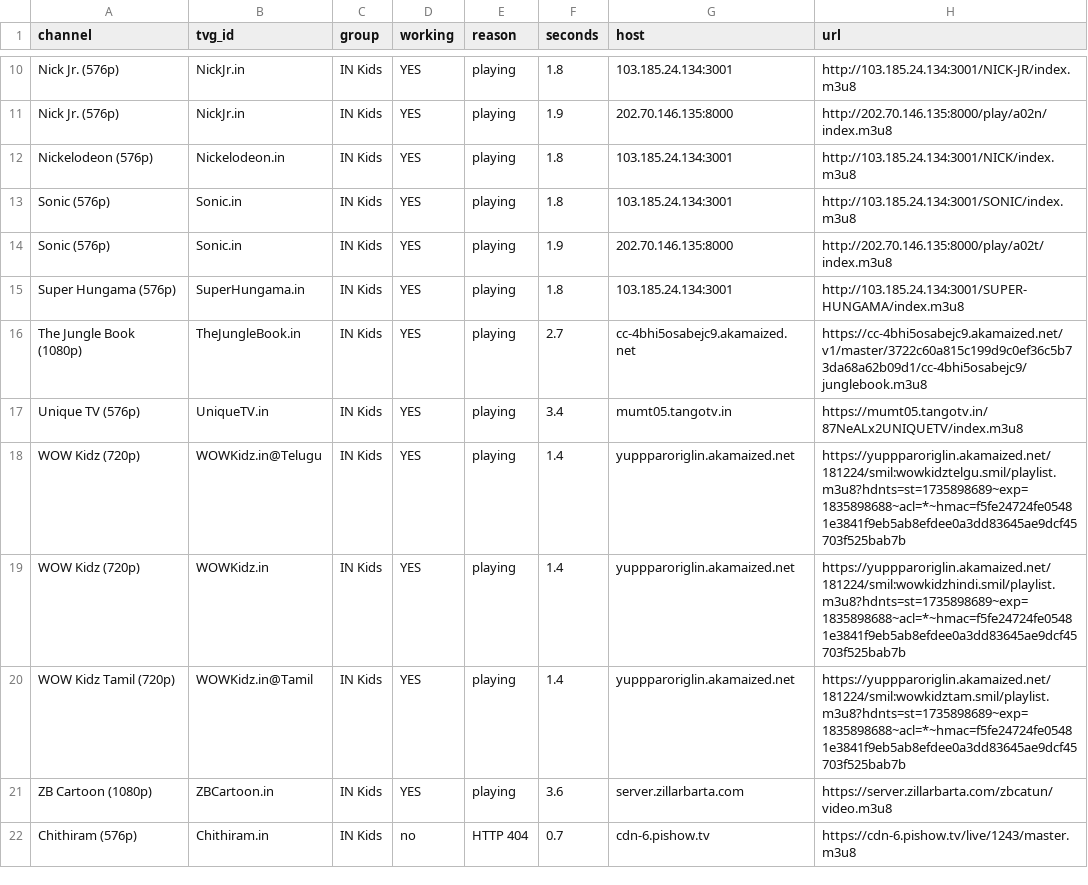
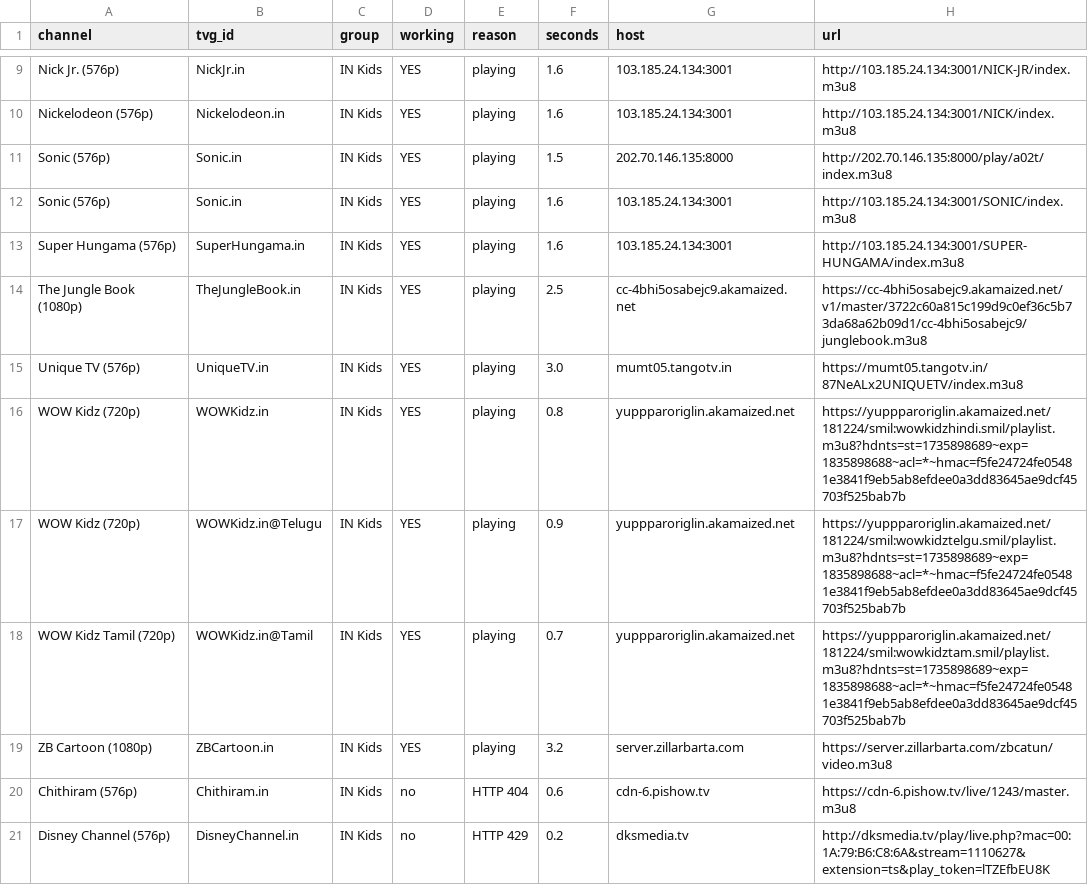
Before and after one commit to Inam321/iptv, a CSV file: reports/kids-report.csv, drawn as a sheet; only a part is shown, gaps mark what is left out; removed rows and columns are numbered as before the commit, all else as after; the diff covers the shown part only; the diff names each change by its address in the sheet, - before the commit and + after, or states it on an @@ line.

```diff
--- a/reports/kids-report.csv
+++ b/reports/kids-report.csv
-F9 (seconds): 1.8
+F9 (seconds): 1.6
-row 11: Nick Jr. (576p) | NickJr.in | IN Kids | YES | playing | 1.9 | 202.70.146.135:8000 | http://202.70.146.135:8000/play/a02n/index.m3u8
-F10 (seconds): 1.8
+F10 (seconds): 1.6
-F11 (seconds): 1.8
+F11 (seconds): 1.5
-G11 (host): 103.185.24.134:3001
+G11 (host): 202.70.146.135:8000
-H11 (url): http://103.185.24.134:3001/SONIC/index.m3u8
+H11 (url): http://202.70.146.135:8000/play/a02t/index.m3u8
-F12 (seconds): 1.9
+F12 (seconds): 1.6
-G12 (host): 202.70.146.135:8000
+G12 (host): 103.185.24.134:3001
-H12 (url): http://202.70.146.135:8000/play/a02t/index.m3u8
+H12 (url): http://103.185.24.134:3001/SONIC/index.m3u8
-F13 (seconds): 1.8
+F13 (seconds): 1.6
-F14 (seconds): 2.7
+F14 (seconds): 2.5
-F15 (seconds): 3.4
+F15 (seconds): 3.0
-B16 (tvg_id): WOWKidz.in@Telugu
+B16 (tvg_id): WOWKidz.in
-F16 (seconds): 1.4
+F16 (seconds): 0.8
-H16 (url): https://yuppparoriglin.akamaized.net/181224/smil:wowkidztelgu.smil/playlist.m3u8?hdnts=st=1735898689~exp=1835898688~acl=*~hmac=f5fe24724fe05481e3841f9eb5ab8efdee0a3dd83645ae9dcf45703f525bab7b
+H16 (url): https://yuppparoriglin.akamaized.net/181224/smil:wowkidzhindi.smil/playlist.m3u8?hdnts=st=1735898689~exp=1835898688~acl=*~hmac=f5fe24724fe05481e3841f9eb5ab8efdee0a3dd83645ae9dcf45703f525bab7b
-B17 (tvg_id): WOWKidz.in
+B17 (tvg_id): WOWKidz.in@Telugu
-F17 (seconds): 1.4
+F17 (seconds): 0.9
-H17 (url): https://yuppparoriglin.akamaized.net/181224/smil:wowkidzhindi.smil/playlist.m3u8?hdnts=st=1735898689~exp=1835898688~acl=*~hmac=f5fe24724fe05481e3841f9eb5ab8efdee0a3dd83645ae9dcf45703f525bab7b
+H17 (url): https://yuppparoriglin.akamaized.net/181224/smil:wowkidztelgu.smil/playlist.m3u8?hdnts=st=1735898689~exp=1835898688~acl=*~hmac=f5fe24724fe05481e3841f9eb5ab8efdee0a3dd83645ae9dcf45703f525bab7b
-F18 (seconds): 1.4
+F18 (seconds): 0.7
-F19 (seconds): 3.6
+F19 (seconds): 3.2
-F20 (seconds): 0.7
+F20 (seconds): 0.6
+row 21: Disney Channel (576p) | DisneyChannel.in | IN Kids | no | HTTP 429 | 0.2 | dksmedia.tv | http://dksmedia.tv/play/live.php?mac=00:1A:79:B6:C8:6A&stream=1110627&extension=ts&play_token=lTZEfbEU8K
```
Also changed, not shown: 4 added rows, 4 removed rows, 1 moved row and 12 edited cells elsewhere in this file, reports/entertainment-report.csv, reports/movies-report.csv, 14 other files.
